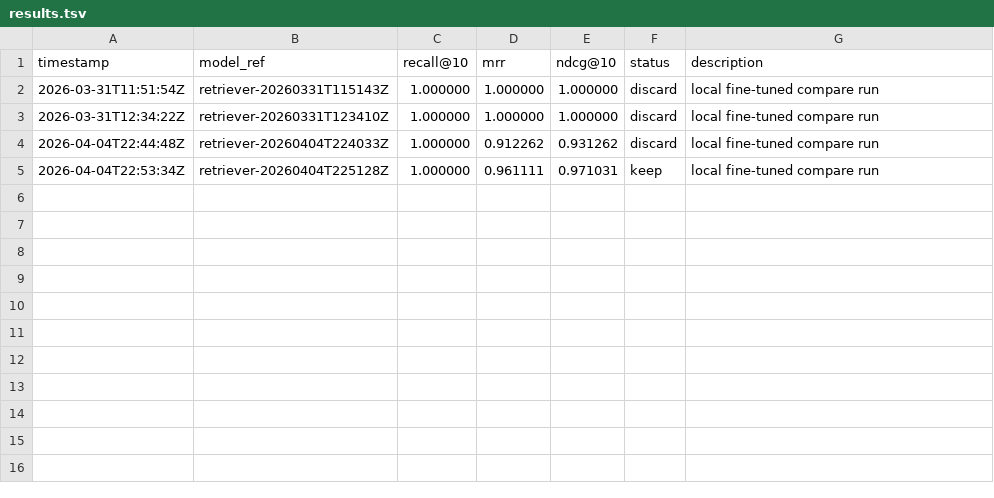
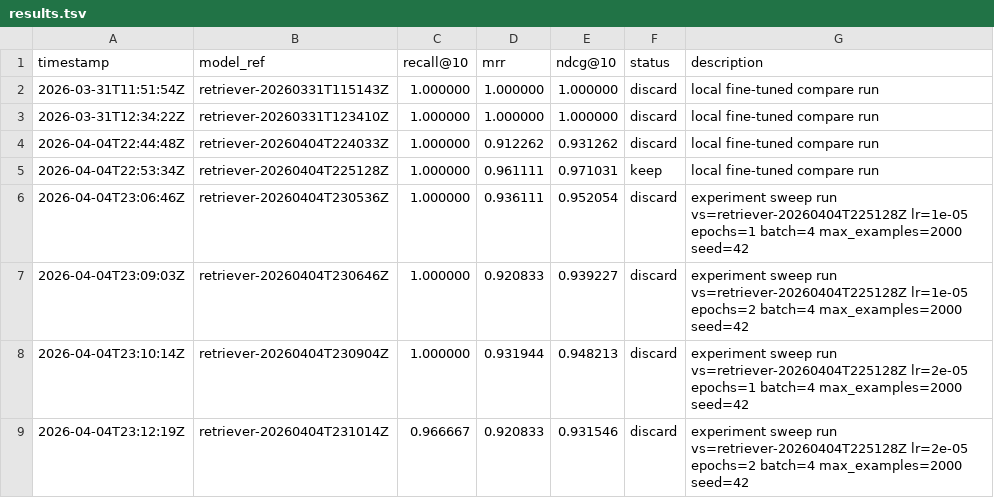
Before and after one commit to davisbuilds/mlsearch, a TSV file: results.tsv, drawn as a sheet.

Commit message:
Record initial experiment sweep results

```diff
--- a/results.tsv
+++ b/results.tsv
@@ -5 +5,5 @@ timestamp	model_ref	recall@10	mrr	ndcg@10	status	description
 2026-04-04T22:53:34Z	retriever-20260404T225128Z	1.000000	0.961111	0.971031	keep	local fine-tuned compare run
+2026-04-04T23:06:46Z	retriever-20260404T230536Z	1.000000	0.936111	0.952054	discard	experiment sweep run vs=retriever-20260404T225128Z lr=1e-05 epochs=1 batch=4 max_examples=2000 seed=42
+2026-04-04T23:09:03Z	retriever-20260404T230646Z	1.000000	0.920833	0.939227	discard	experiment sweep run vs=retriever-20260404T225128Z lr=1e-05 epochs=2 batch=4 max_examples=2000 seed=42
+2026-04-04T23:10:14Z	retriever-20260404T230904Z	1.000000	0.931944	0.948213	discard	experiment sweep run vs=retriever-20260404T225128Z lr=2e-05 epochs=1 batch=4 max_examples=2000 seed=42
+2026-04-04T23:12:19Z	retriever-20260404T231014Z	0.966667	0.920833	0.931546	discard	experiment sweep run vs=retriever-20260404T225128Z lr=2e-05 epochs=2 batch=4 max_examples=2000 seed=42
```
